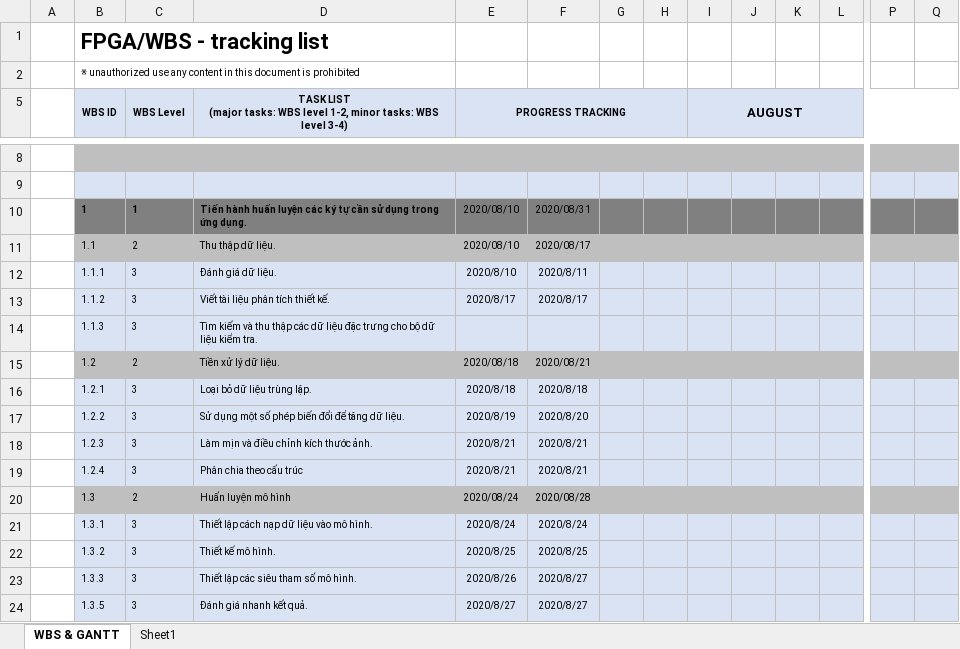
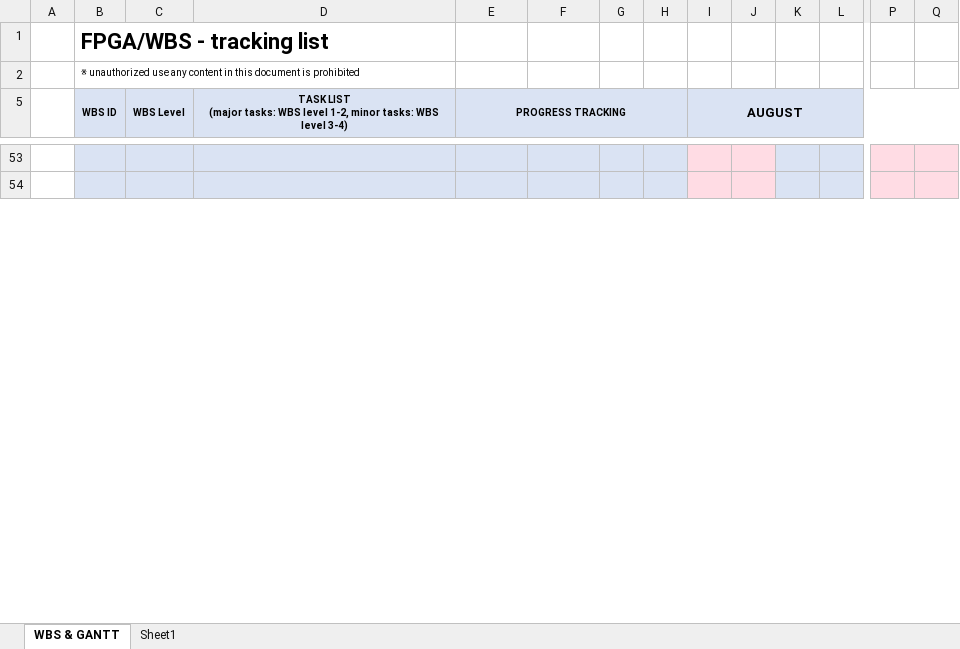
Before and after one commit to Jane-Tran/Training-OpenCV, an Excel workbook: WBS_Gesture.xlsx, sheet WBS & GANTT, drawn as a sheet; only a part is shown, gaps mark what is left out; values as stored, in another font and other column widths than the file's, no borders; conditional formats not drawn; removed rows and columns are numbered as before the commit, all else as after; rows hold the shown columns only; the diff covers the shown part only; the diff names each change by its address in the sheet, - before the commit and + after, or states it on an @@ line.

```diff
--- a/WBS_Gesture.xlsx (sheet WBS & GANTT)
+++ b/WBS_Gesture.xlsx (sheet WBS & GANTT)
-B53:H53 fill: #BFBFBF
+B53:H53 fill: #DAE3F3
-I53:J53 fill: #BFBFBF
+I53:J53 fill: #FFDCE4
-K53:L53 fill: #BFBFBF
+K53:L53 fill: #DAE3F3
-P53:Q53 fill: #BFBFBF
+P53:Q53 fill: #FFDCE4
-I54:J54 fill: #DAE3F3
+I54:J54 fill: #FFDCE4
-P54:Q54 fill: #DAE3F3
+P54:Q54 fill: #FFDCE4
-row 10:  | 1 | 1 | Tiến hành huấn luyện các ký tự cần sử dụng trong ứng dụng. | 2020/08/10 | 2020/08/31
-row 11:  | 1.1 | 2 | Thu thập dữ liệu. | 2020/08/10 | 2020/08/17
-row 12:  | 1.1.1 | 3 | Đánh giá dữ liệu. | 2020/8/10 | 2020/8/11
-row 13:  | 1.1.2 | 3 | Viết tài liệu phân tích thiết kế. | 2020/8/17 | 2020/8/17
-row 14:  | 1.1.3 | 3 | Tìm kiếm và thu thập các dữ liệu đặc trưng cho bộ dữ liệu kiểm tra.
-row 15:  | 1.2 | 2 | Tiền xử lý dữ liệu. | 2020/08/18 | 2020/08/21
-row 16:  | 1.2.1 | 3 | Loại bỏ dữ liệu trùng lặp. | 2020/8/18 | 2020/8/18
-row 17:  | 1.2.2 | 3 | Sử dụng một số phép biến đổi để tăng dữ liệu. | 2020/8/19 | 2020/8/20
-row 18:  | 1.2.3 | 3 | Làm mịn và điều chỉnh kích thước ảnh. | 2020/8/21 | 2020/8/21
-row 19:  | 1.2.4 | 3 | Phân chia theo cấu trúc | 2020/8/21 | 2020/8/21
-row 20:  | 1.3 | 2 | Huấn luyện mô hình | 2020/08/24 | 2020/08/28
-row 21:  | 1.3.1 | 3 | Thiết lập cách nạp dữ liệu vào mô hình. | 2020/8/24 | 2020/8/24
-row 22:  | 1.3.2 | 3 | Thiết kế mô hình. | 2020/8/25 | 2020/8/25
-row 23:  | 1.3.3 | 3 | Thiết lập các siêu tham số mô hình. | 2020/8/26 | 2020/8/27
-row 24:  | 1.3.5 | 3 | Đánh giá nhanh kết quả. | 2020/8/27 | 2020/8/27
```
Also changed, not shown: 45 added rows, 25 removed rows, 2 edited cells and cell formats elsewhere in this sheet, 1 other file.
